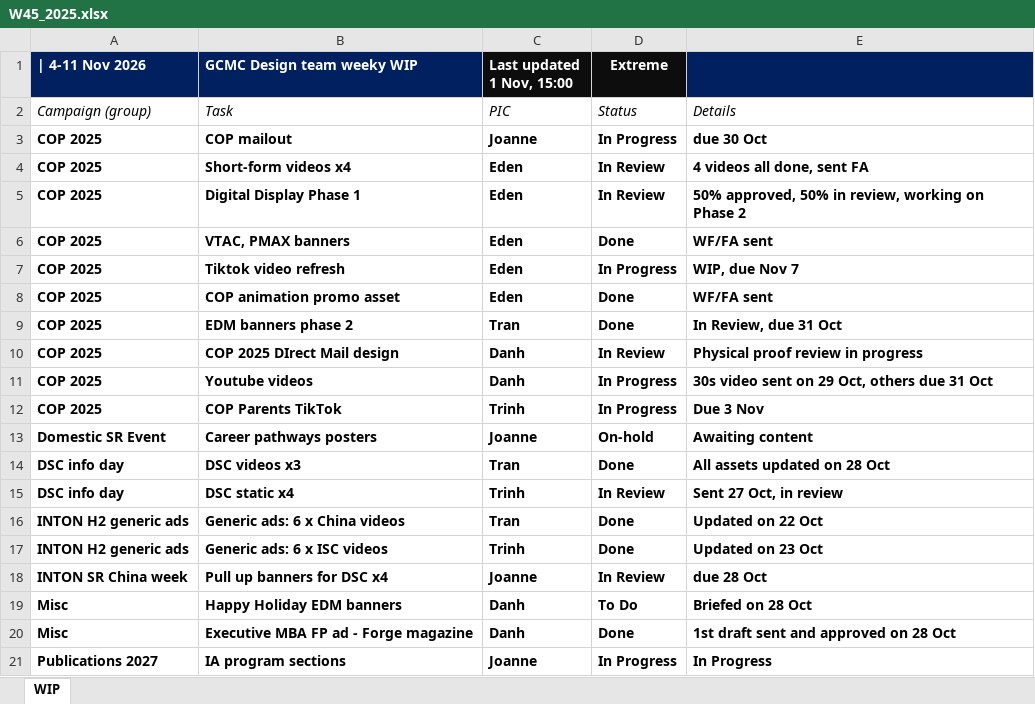
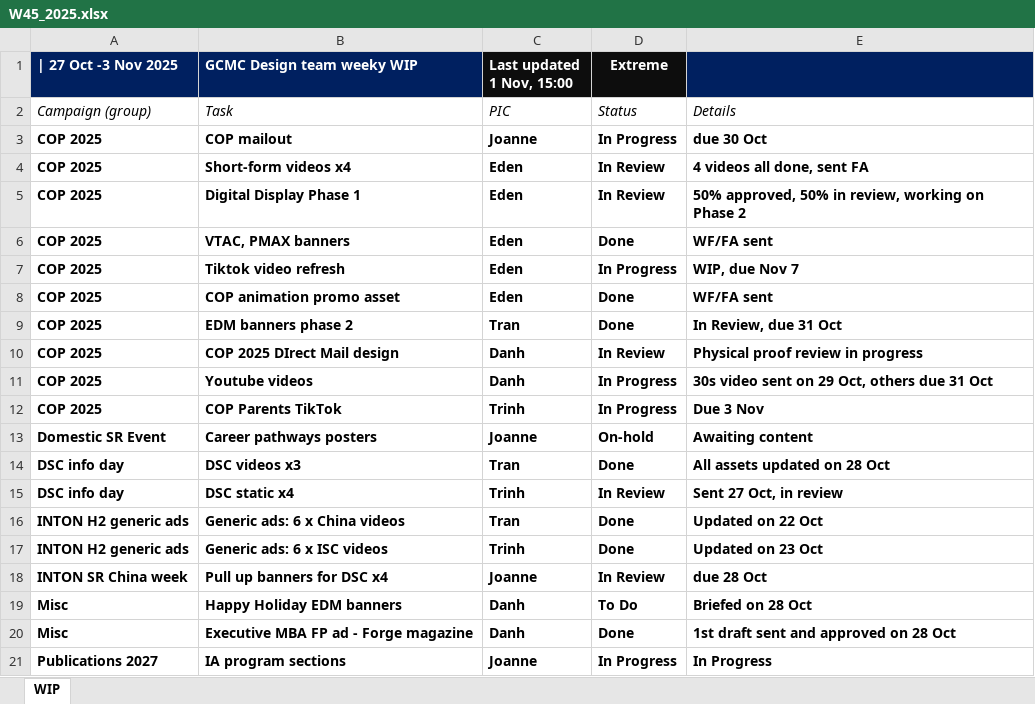
Before and after one commit to westmere7/RMIT_WIP, an Excel workbook: data/reports/W45_2025.xlsx, sheet WIP, drawn as a sheet; values as stored, in another font and other column widths than the file's, no borders; the diff names each change by its address in the sheet, - before the commit and + after, or states it on an @@ line.

Commit message:
Update W45_2025.xlsx

```diff
--- a/data/reports/W45_2025.xlsx (sheet WIP)
+++ b/data/reports/W45_2025.xlsx (sheet WIP)
-A1: | 4-11 Nov 2026
+A1: | 27 Oct -3 Nov 2025
```
